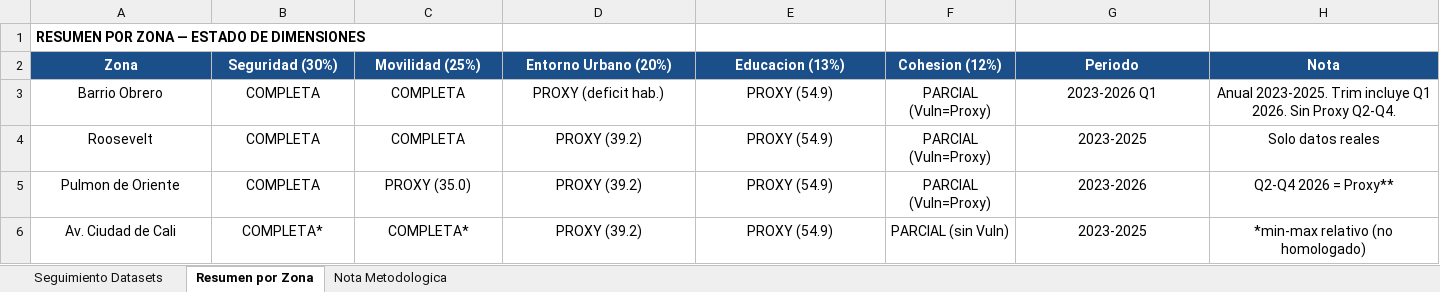
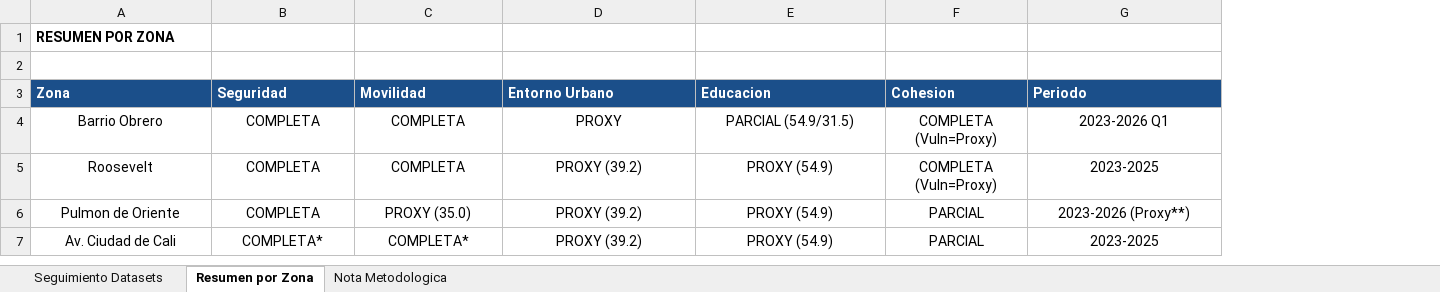
Before and after one commit to Pabandres85/Itt_repos_cali, an Excel workbook: ITT_Seguimiento_Datasets.xlsx, sheet Resumen por Zona, drawn as a sheet; values as stored, in another font and other column widths than the file's, no borders; removed rows and columns are numbered as before the commit, all else as after; the diff names each change by its address in the sheet, - before the commit and + after, or states it on an @@ line.

Commit message:
Actualizar CONSOLIDADO y Excel con datos educacion Barrio Obrero (Proxy 54.9 / Real 31.5)

```diff
--- a/ITT_Seguimiento_Datasets.xlsx (sheet Resumen por Zona)
+++ b/ITT_Seguimiento_Datasets.xlsx (sheet Resumen por Zona)
-column F (Cohesion (12%)), rows 3-6: PARCIAL (Vuln=Proxy) | PARCIAL (Vuln=Proxy) | PARCIAL (Vuln=Proxy) | PARCIAL (sin Vuln)
+column F (Cohesion), rows 4-7: COMPLETA (Vuln=Proxy) | COMPLETA (Vuln=Proxy) | PARCIAL | PARCIAL
-column H (Nota), rows 3-6: Anual 2023-2025. Trim incluye Q1 2026. Sin Proxy Q2-Q4. | Solo datos reales | Q2-Q4 2026 = Proxy** | *min-max relativo (no homologado)
-A1 (Zona): RESUMEN POR ZONA — ESTADO DE DIMENSIONES
+A1 (Zona): RESUMEN POR ZONA
+row 2: (empty)
-A3:E3 alignment: center
+A3:E3 alignment: left
-B3: Seguridad (30%)
+B3: Seguridad
-C3: Movilidad (25%)
+C3: Movilidad
-D3: Entorno Urbano (20%)
+D3: Entorno Urbano
-E3: Educacion (13%)
+E3: Educacion
-G3 alignment: center
+G3 alignment: left
-D4 (Entorno Urbano): PROXY (deficit hab.)
+D4 (Entorno Urbano): PROXY
-E4 (Educacion): PROXY (54.9)
+E4 (Educacion): PARCIAL (54.9/31.5)
-G6 (Periodo): 2023-2026
+G6 (Periodo): 2023-2026 (Proxy**)
```
Also changed, not shown: sheet Seguimiento Datasets, sheet Nota Metodologica, hidden cells, 1 other file.
